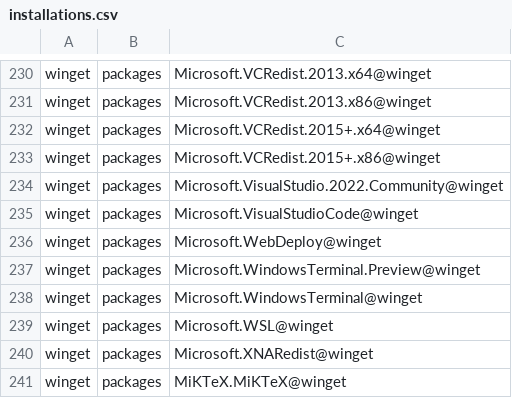
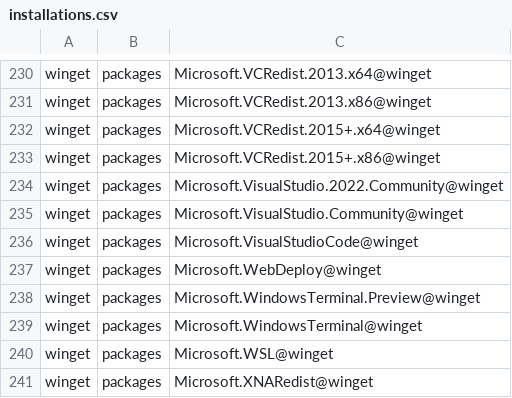
Before and after one commit to lancra/dotfiles, a CSV file: .local/share/machine/keyblade/software/installations.csv, drawn as a sheet; only a part is shown, gaps mark what is left out; the shorter side is filled out with more unchanged rows; the diff names each change by its address in the sheet, - before the commit and + after, or states it on an @@ line.

Commit message:
winget: install visual studio 2026

```diff
--- a/.local/share/machine/keyblade/software/installations.csv
+++ b/.local/share/machine/keyblade/software/installations.csv
+row 235: winget | packages | Microsoft.VisualStudio.Community@winget
```
Also changed, not shown: 1 other file.
